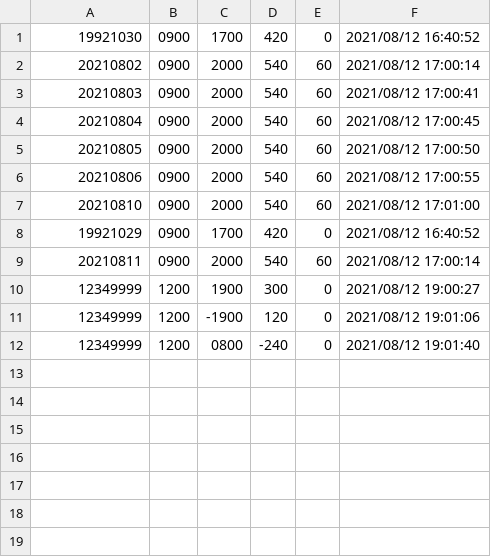
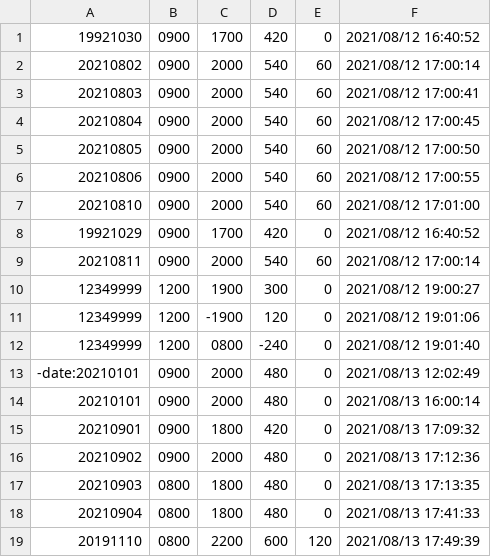
Before and after one commit to biglobe-isp/kintai, a CSV file: data.csv, drawn as a sheet.

```diff
--- a/data.csv
+++ b/data.csv
@@ -12 +12,8 @@
 12349999,1200,0800,-240,0,2021/08/12 19:01:40
+-date:20210101,0900,2000,480,0,2021/08/13 12:02:49
+20210101,0900,2000,480,0,2021/08/13 16:00:14
+20210901,0900,1800,420,0,2021/08/13 17:09:32
+20210902,0900,2000,480,0,2021/08/13 17:12:36
+20210903,0800,1800,480,0,2021/08/13 17:13:35
+20210904,0800,1800,480,0,2021/08/13 17:41:33
+20191110,0800,2200,600,120,2021/08/13 17:49:39
```
Also changed, not shown: 15 other files.
